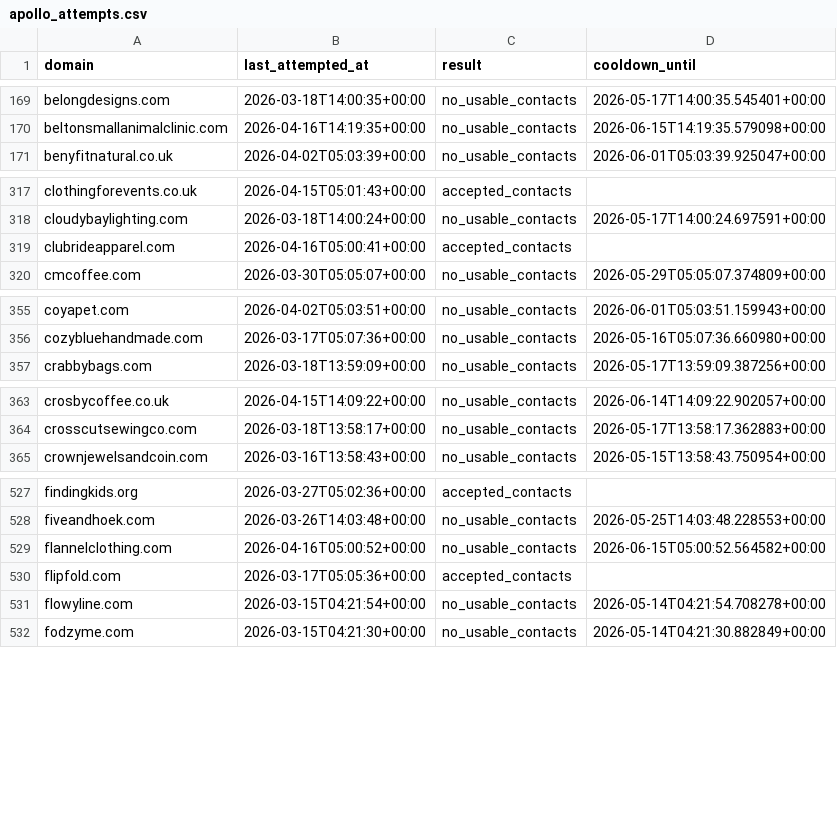
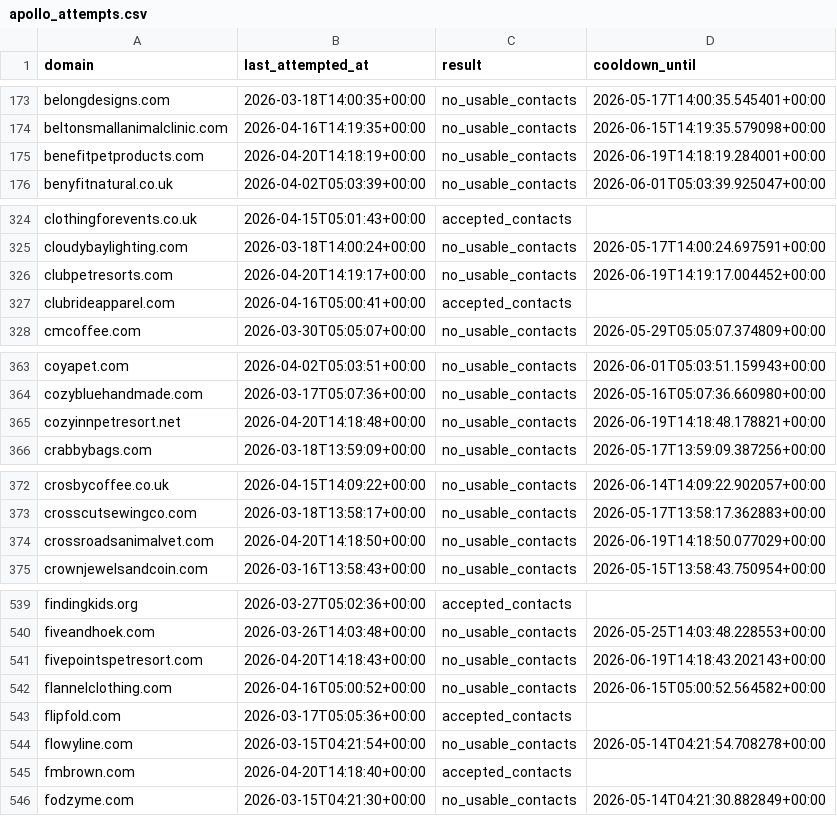
Before and after one commit to david-anata/Lead-scraper, a CSV file: state/apollo_attempts.csv, drawn as a sheet; only a part is shown, gaps mark what is left out; the diff covers the shown part only; the diff names each change by its address in the sheet, - before the commit and + after, or states it on an @@ line.

```diff
--- a/state/apollo_attempts.csv
+++ b/state/apollo_attempts.csv
+row 175: benefitpetproducts.com | 2026-04-20T14:18:19+00:00 | no_usable_contacts | 2026-06-19T14:18:19.284001+00:00
+row 326: clubpetresorts.com | 2026-04-20T14:19:17+00:00 | no_usable_contacts | 2026-06-19T14:19:17.004452+00:00
+row 365: cozyinnpetresort.net | 2026-04-20T14:18:48+00:00 | no_usable_contacts | 2026-06-19T14:18:48.178821+00:00
+row 374: crossroadsanimalvet.com | 2026-04-20T14:18:50+00:00 | no_usable_contacts | 2026-06-19T14:18:50.077029+00:00
+row 541: fivepointspetresort.com | 2026-04-20T14:18:43+00:00 | no_usable_contacts | 2026-06-19T14:18:43.202143+00:00
+row 545: fmbrown.com | 2026-04-20T14:18:40+00:00 | accepted_contacts
```
Also changed, not shown: 39 added rows elsewhere in this file.
